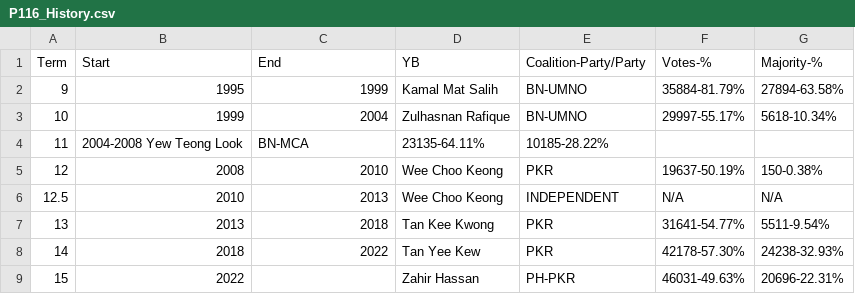
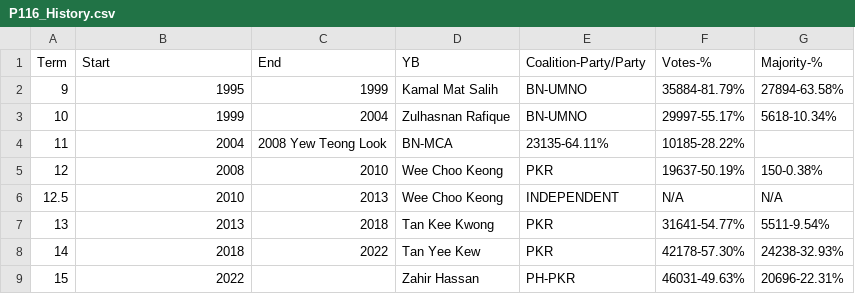
Before and after one commit to Honyanleong/Ec-Map, a CSV file: P116 Wangsa Maju/P116_History.csv, drawn as a sheet.

Commit message:
Update P116_History.csv

```diff
--- a/P116 Wangsa Maju/P116_History.csv
+++ b/P116 Wangsa Maju/P116_History.csv
@@ -3,3 +3,3 @@ Term,Start,End,YB,Coalition-Party/Party,Votes-%,Majority-%
 10,1999,2004,Zulhasnan Rafique,BN-UMNO,29997-55.17%,5618-10.34%
-11,2004-2008 Yew Teong Look,BN-MCA,23135-64.11%,10185-28.22%
+11,2004,2008 Yew Teong Look,BN-MCA,23135-64.11%,10185-28.22%
 12,2008,2010,Wee Choo Keong,PKR,19637-50.19%,150-0.38%
```
